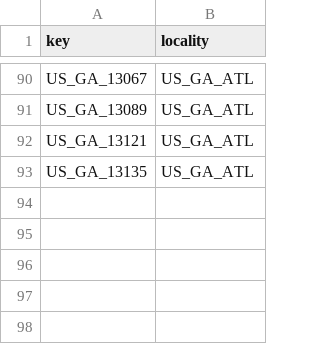
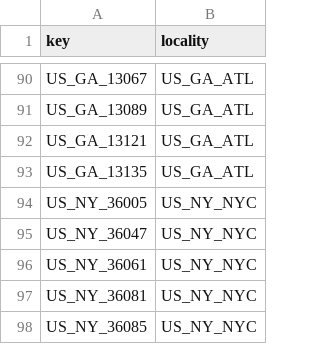
Before and after one commit to GoogleCloudPlatform/covid-19-open-data, a CSV file: src/data/localities.csv, drawn as a sheet; only a part is shown, gaps mark what is left out; the diff names each change by its address in the sheet, - before the commit and + after, or states it on an @@ line.

Commit message:
Automatically aggregate NYC data

```diff
--- a/src/data/localities.csv
+++ b/src/data/localities.csv
+row 94: US_NY_36005 | US_NY_NYC
+row 95: US_NY_36047 | US_NY_NYC
+row 96: US_NY_36061 | US_NY_NYC
+row 97: US_NY_36081 | US_NY_NYC
+row 98: US_NY_36085 | US_NY_NYC
```
Also changed, not shown: 1 other file.
